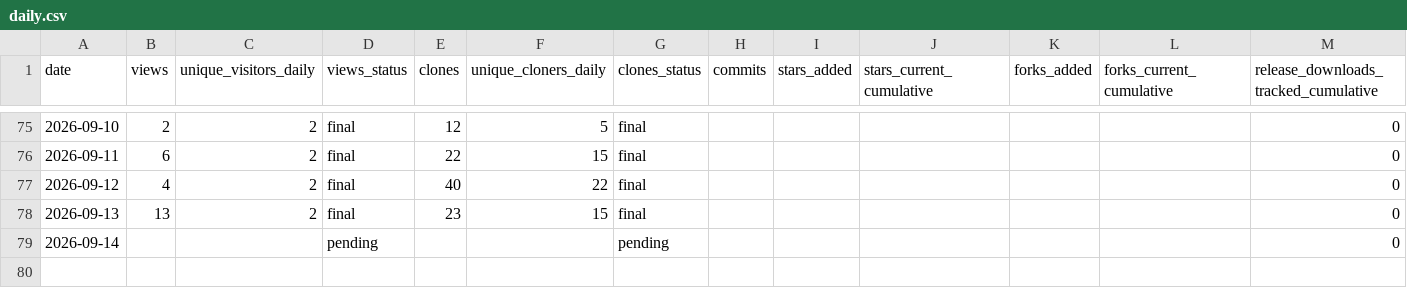
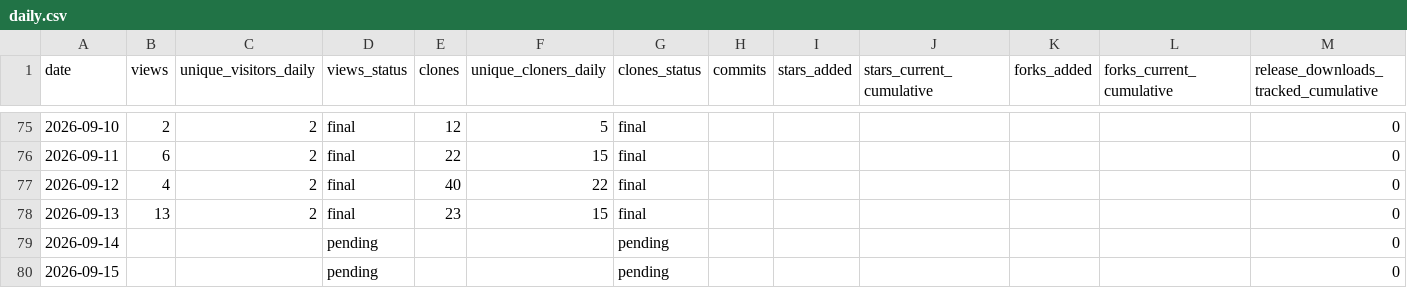
Before and after one commit to cloudcell/om-core, a CSV file: stats/daily.csv, drawn as a sheet; only a part is shown, gaps mark what is left out; the diff names each change by its address in the sheet, - before the commit and + after, or states it on an @@ line.

```diff
--- a/stats/daily.csv
+++ b/stats/daily.csv
+row 80: 2026-09-15 |  |  | pending |  |  | pending |  |  |  |  |  | 0
```
Also changed, not shown: stats/referrers-ever.csv, stats/referrers-latest.csv, 9 other files.
